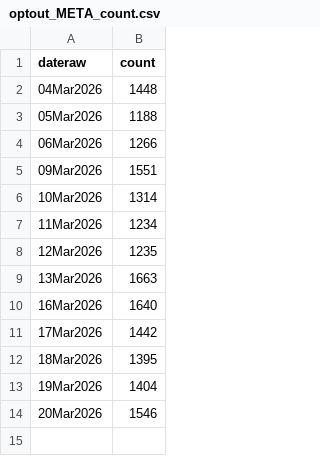
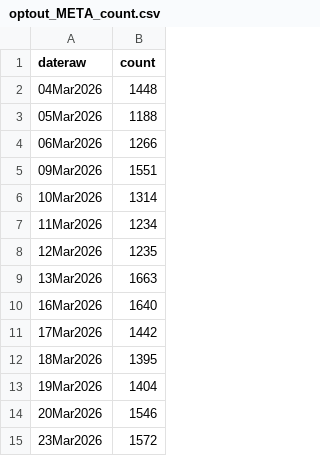
Before and after one commit to cooper-kerr/financial-bubble-detection-dashboard, a CSV file: data/csv/optout_META_count.csv, drawn as a sheet; the diff names each change by its address in the sheet, - before the commit and + after, or states it on an @@ line.

```diff
--- a/data/csv/optout_META_count.csv
+++ b/data/csv/optout_META_count.csv
+row 15: 23Mar2026 | 1572
```
Also changed, not shown: data/csv/optout_MSFT_count.csv, data/csv/optout_NVDA_count.csv, 46 other files.
